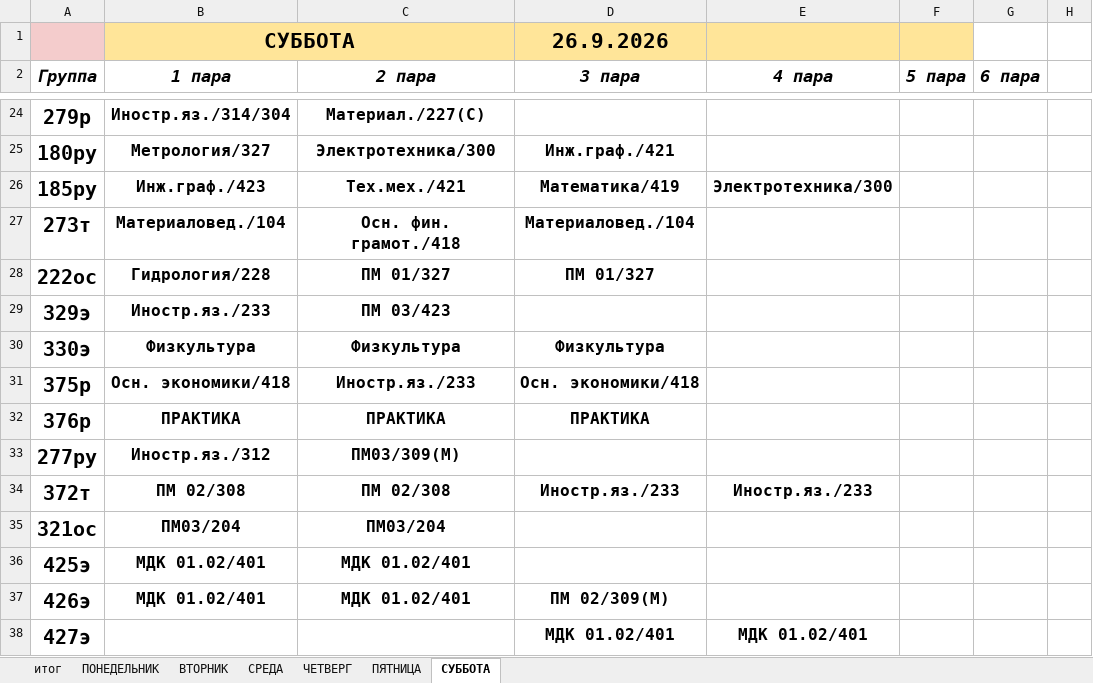
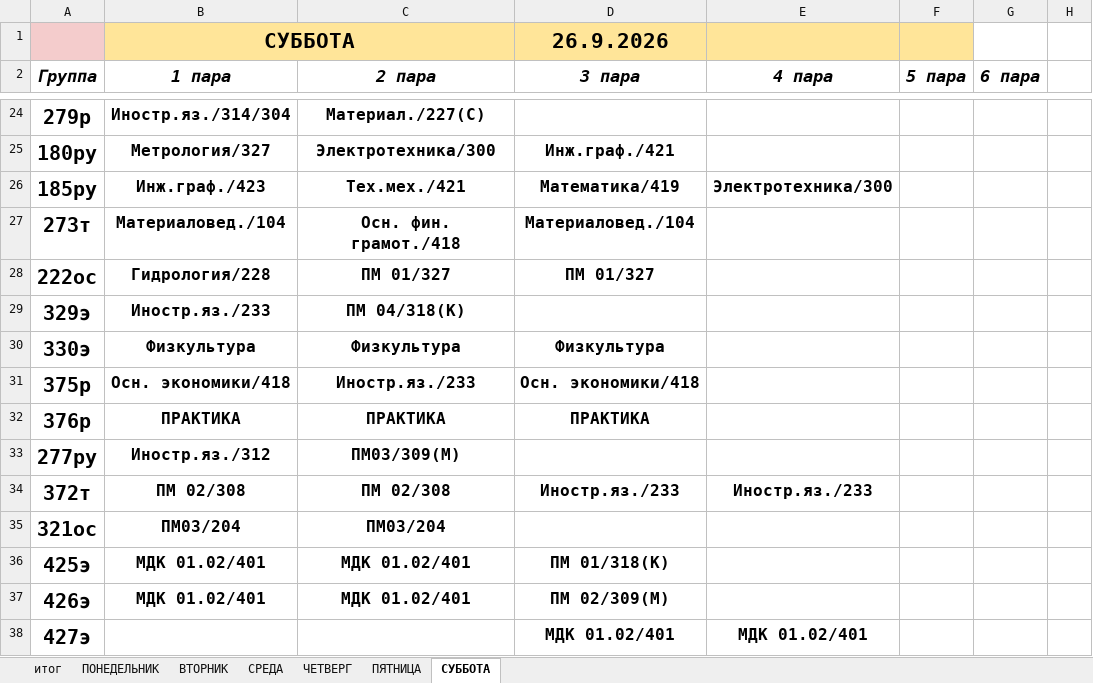
Before and after one commit to colderuopen-art/raspisanie, an Excel workbook: Расписание.xlsx, sheet СУББОТА, drawn as a sheet; only a part is shown, gaps mark what is left out; values as stored, in another font and other column widths than the file's, no borders; charts and pictures not drawn; the diff names each change by its address in the sheet, - before the commit and + after, or states it on an @@ line.

```diff
--- a/Расписание.xlsx (sheet СУББОТА)
+++ b/Расписание.xlsx (sheet СУББОТА)
-C29 (2 пара): ПМ 03/423
+C29 (2 пара): ПМ 04/318(К)
-D36 (3 пара): (empty)
+D36 (3 пара): ПМ 01/318(К)
```
Also changed, not shown: sheet итог, formulas that keep their value, charts or pictures.
